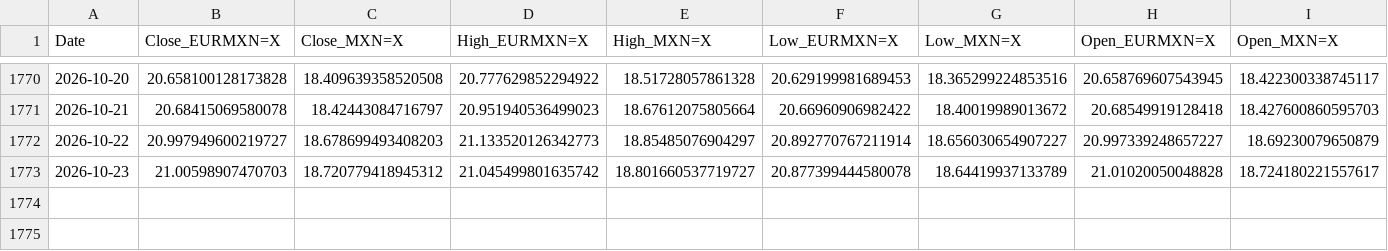
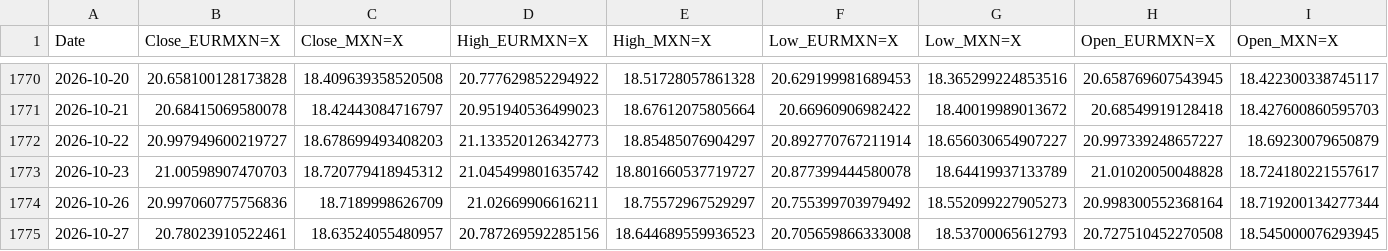
Before and after one commit to davidrmh/github_sandbox, a CSV file: src/output/prices.csv, drawn as a sheet; only a part is shown, gaps mark what is left out; rows hold the shown columns only; the diff names each change by its address in the sheet, - before the commit and + after, or states it on an @@ line.

```diff
--- a/src/output/prices.csv
+++ b/src/output/prices.csv
+row 1774: 2026-10-26 | 20.997060775756836 | 18.7189998626709 | 21.02669906616211 | 18.75572967529297 | 20.755399703979492 | 18.552099227905273 | 20.998300552368164 | 18.719200134277344
+row 1775: 2026-10-27 | 20.78023910522461 | 18.63524055480957 | 20.787269592285156 | 18.644689559936523 | 20.705659866333008 | 18.53700065612793 | 20.727510452270508 | 18.545000076293945
```
